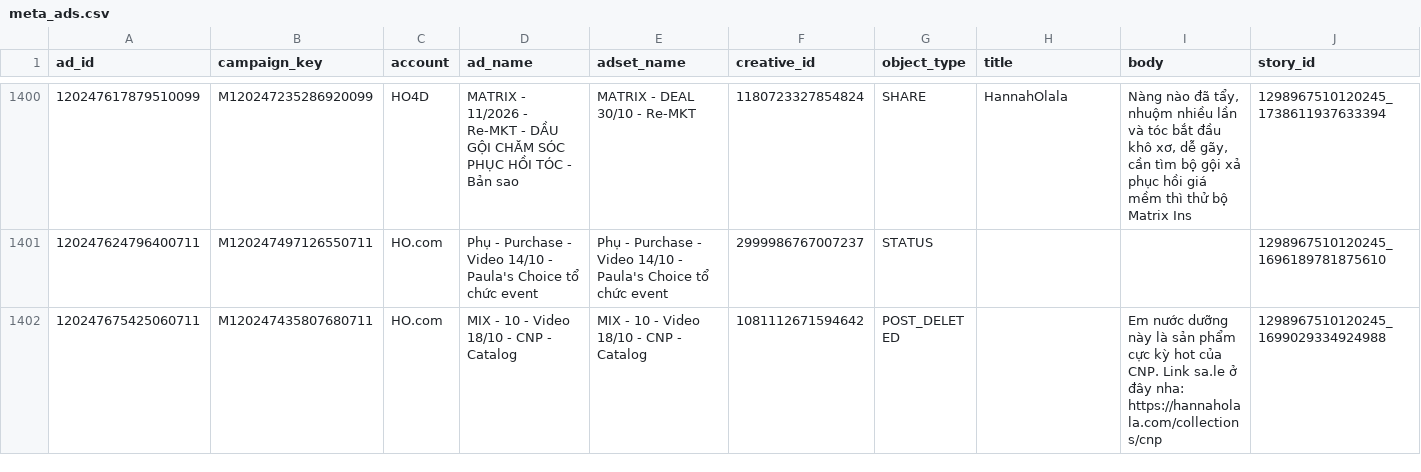
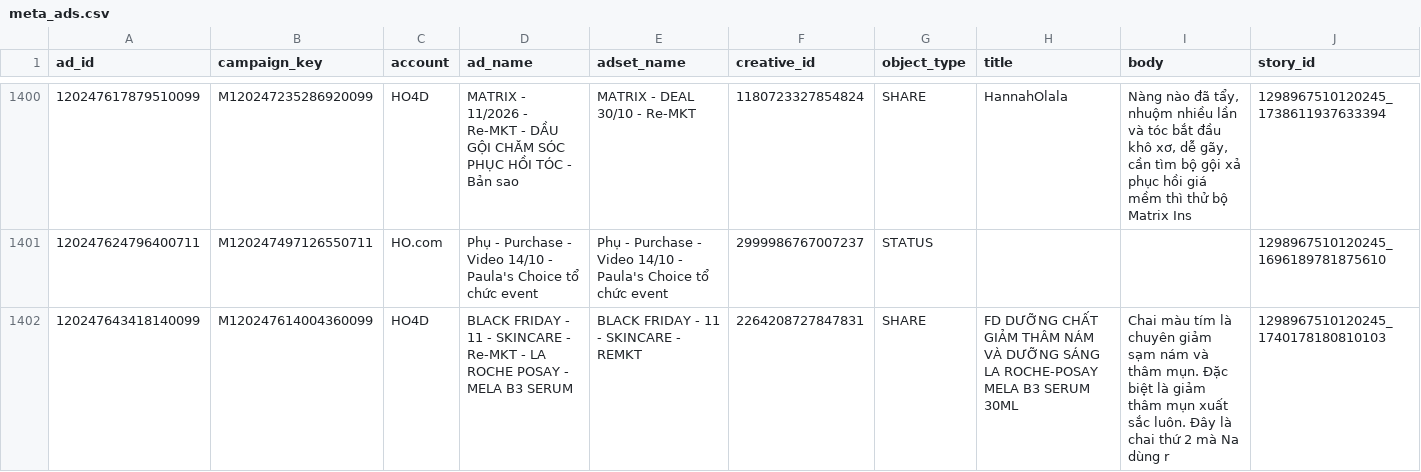
Before and after one commit to vynguyen-HO/ezs-dashboard, a CSV file: media/data/meta_ads.csv, drawn as a sheet; only a part is shown, gaps mark what is left out; the shorter side is filled out with more unchanged rows; the diff covers the shown part only.

```diff
--- a/media/data/meta_ads.csv
+++ b/media/data/meta_ads.csv
@@ -1401 +1401,2 @@ ad_id,campaign_key,account,ad_name,adset_name,creative_id,object_type,title,body
 120247624796400711,M120247497126550711,HO.com,Phụ - Purchase - Video 14/10 - Paula's Choice tổ chức event,Phụ - Purchase - Video 14/10 - Paula's Choice tổ chức event,2999986767007237,STATUS,,,1298967510120245_1696189781875610
+120247643418140099,M120247614004360099,HO4D,BLACK FRIDAY - 11 - SKINCARE - Re-MKT - LA ROCHE POSAY - MELA B3 SERUM,BLACK FRIDAY - 11 - SKINCARE - REMKT,2264208727847831,SHARE,FD DƯỠNG CHẤT GIẢM THÂM NÁM VÀ DƯỠNG SÁNG LA ROCHE-POSAY MELA B3 SERUM 30ML,Chai màu tím là chuyên giảm sạm nám và thâm mụn. Đặc biệt là giảm thâm mụn xuất sắc luôn. Đây là chai thứ 2 mà Na dùng r,1298967510120245_1740178180810103
```
Also changed, not shown: 4 added rows and 1 edited cell elsewhere in this file, media/data/campaign_daily.csv, media/data/campaigns.csv, 10 other files.
